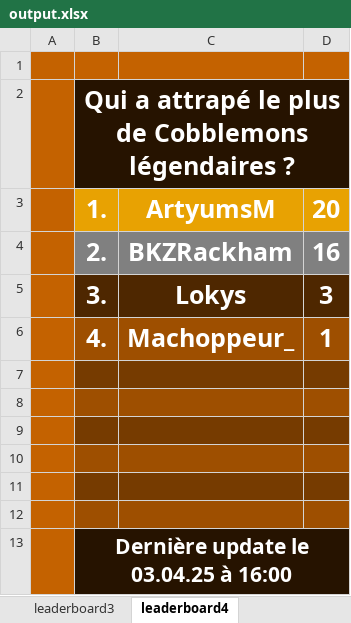
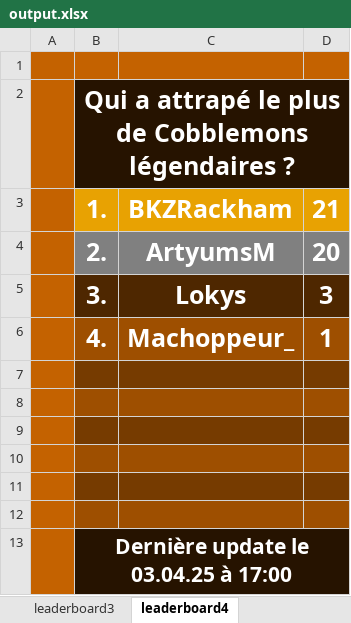
Before and after one commit to SamuelDeliens/MCStatsCompiler, an Excel workbook: output.xlsx, sheet leaderboard4, drawn as a sheet; values as stored, in another font and other column widths than the file's, no borders; removed rows and columns are numbered as before the commit, all else as after; the diff names each change by its address in the sheet, - before the commit and + after, or states it on an @@ line.

```diff
--- a/output.xlsx (sheet leaderboard4)
+++ b/output.xlsx (sheet leaderboard4)
+row 3:  | 1. | BKZRackham | 21
-B4: 1.
+B4: 2.
-B4:D4 fill: #E8A202
+B4:D4 fill: #808080
-row 4:  | 2. | BKZRackham | 16
-B13: Dernière update le 03.04.25 à 16:00
+B13: Dernière update le 03.04.25 à 17:00
```
Also changed, not shown: sheet leaderboard2, sheet leaderboard3, 3 other files.
